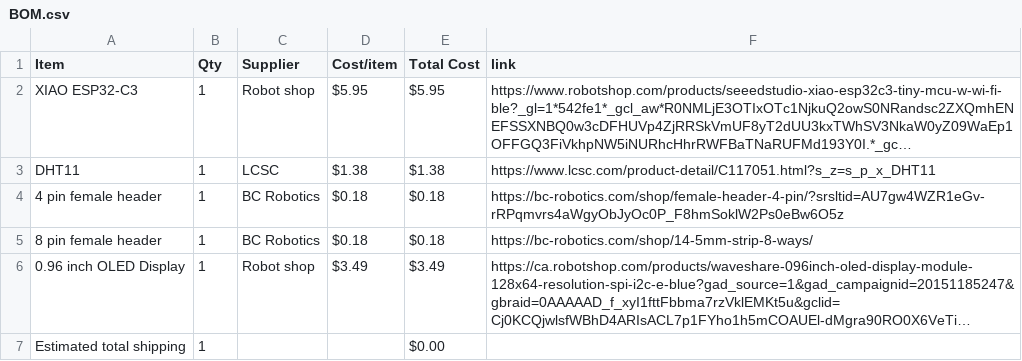
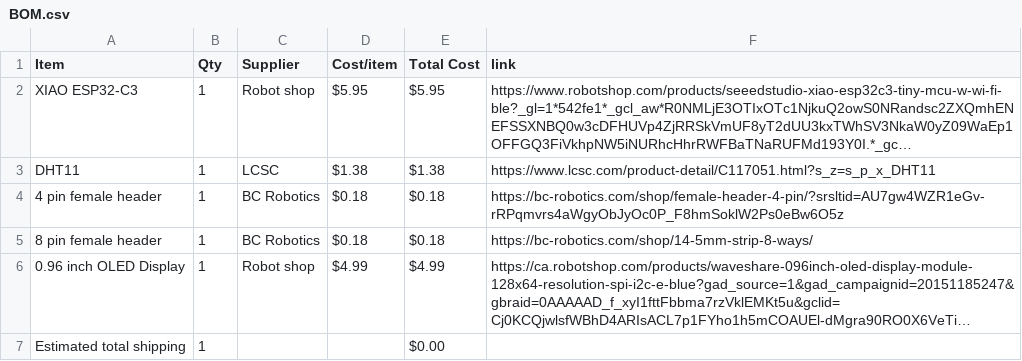
Before and after one commit to Eniola-Builds14/Starbie, a CSV file: BOM.csv, drawn as a sheet; long unchanged cells end in …; the diff names each change by its address in the sheet, - before the commit and + after, or states it on an @@ line.

Commit message:
Sync Starbie from Half Life

```diff
--- a/BOM.csv
+++ b/BOM.csv
-D6 (Cost/item): $3.49
+D6 (Cost/item): $4.99
-E6 (Total Cost): $3.49
+E6 (Total Cost): $4.99
```
